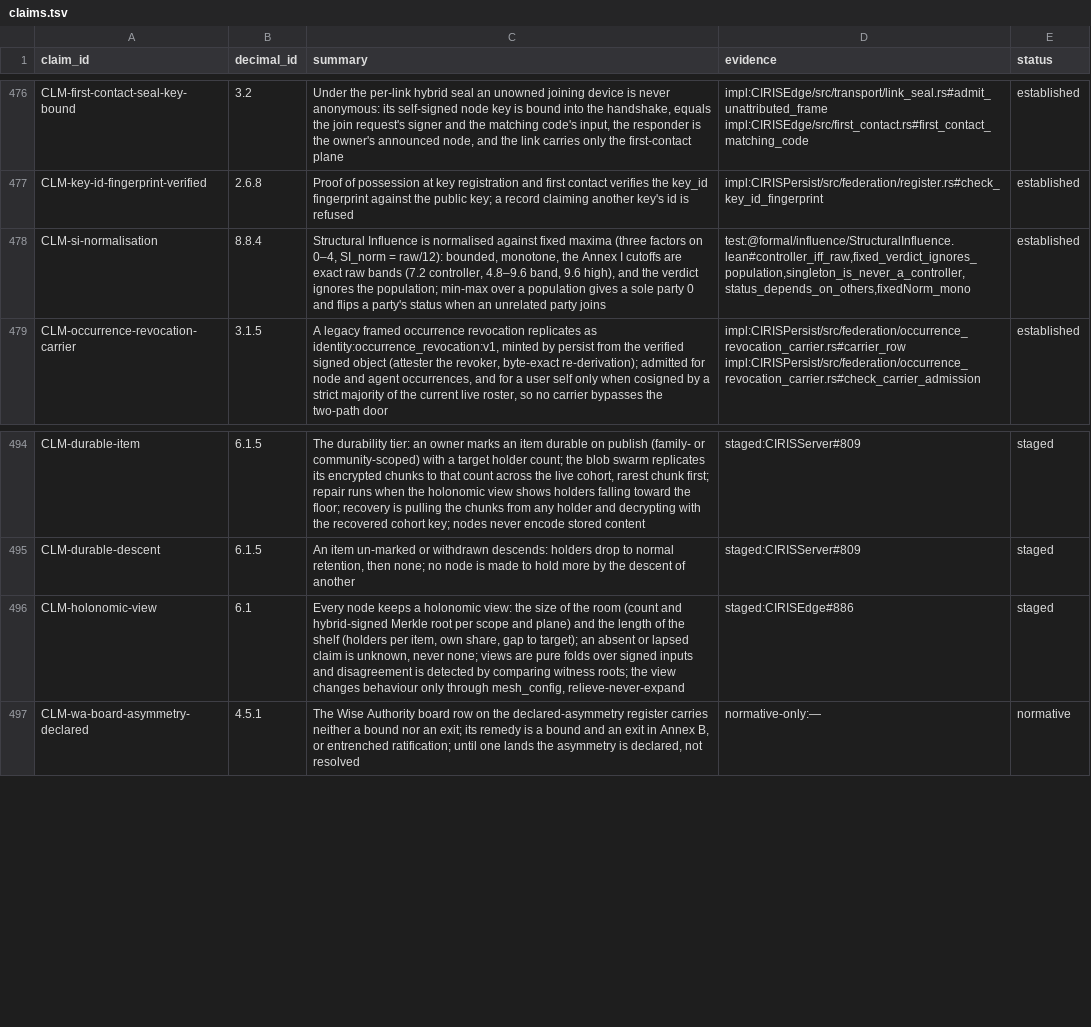
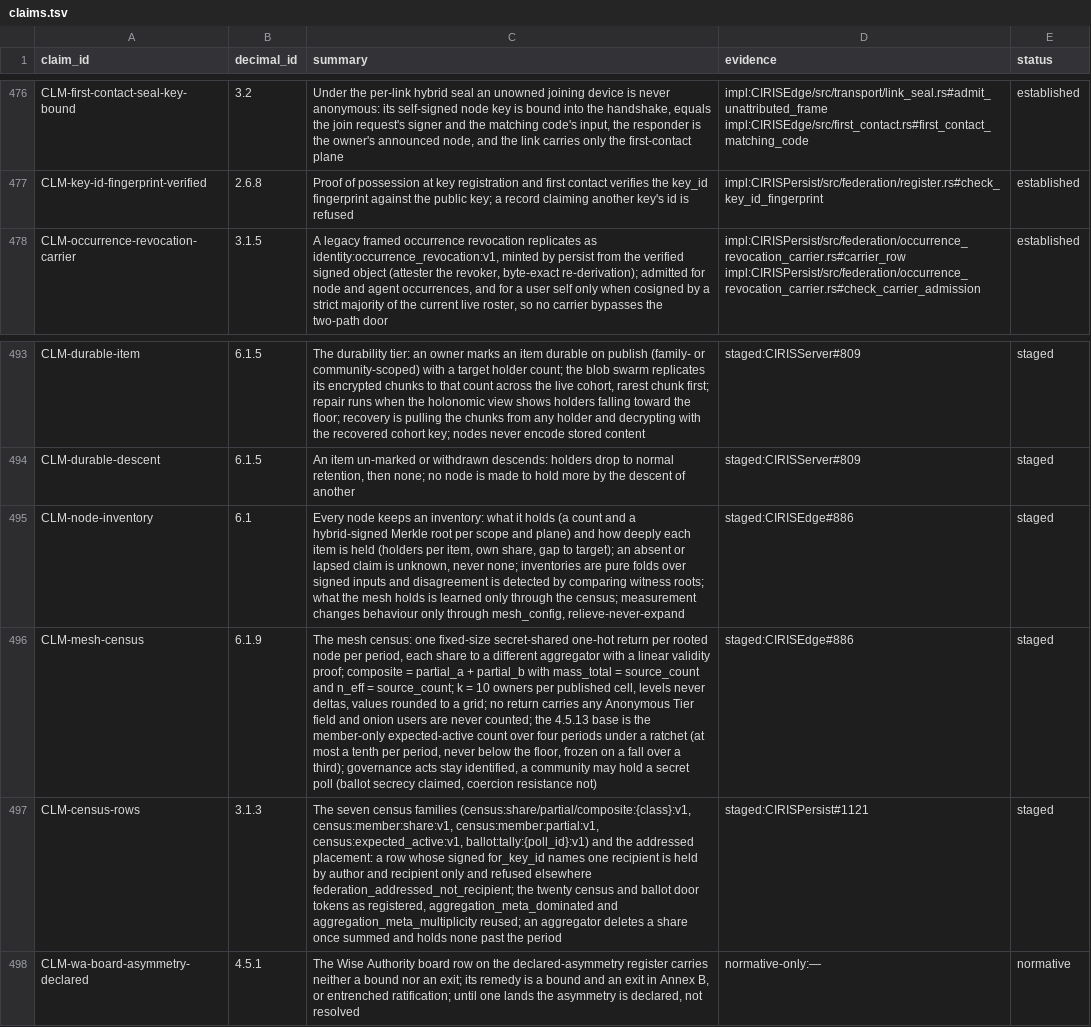
Before and after one commit to CIRISAI/CIRISConstitution, a TSV file: constitution/claims.tsv, drawn as a sheet; only a part is shown, gaps mark what is left out; removed rows and columns are numbered as before the commit, all else as after; the diff names each change by its address in the sheet, - before the commit and + after, or states it on an @@ line.

```diff
--- a/constitution/claims.tsv
+++ b/constitution/claims.tsv
-row 478: CLM-si-normalisation | 8.8.4 | Structural Influence is normalised against fixed maxima (three factors on 0–4, SI_norm = raw/12): bounded, monotone, the Annex I cutoffs are exact raw bands (7.2 controller, 4.8–9.6 band, 9.6 high), and the verdict ignores the population; min-max over a population gives a sole party 0 and flips a party's status when an unrelated party joins | test:@formal/influence/StructuralInfluence.lean#controller_iff_raw,fixed_verdict_ignores_population,singleton_is_never_a_controller,status_depends_on_others,fixedNorm_mono | established
-A495 (claim_id): CLM-holonomic-view
+A495 (claim_id): CLM-node-inventory
-C495 (summary): …node keeps a holonomic view: the size of the room (count and hybrid-signed Merkle root per scope and plane) and the length of the shelf (holders per item, own share, gap to target); an absent or lapsed claim is unknown, never none; views are pure folds over signed inputs and disagreement is detected by comparing witness roots; the view changes behaviour…
+C495 (summary): …node keeps an inventory: what it holds (a count and a hybrid-signed Merkle root per scope and plane) and how deeply each item is held (holders per item, own share, gap to target); an absent or lapsed claim is unknown, never none; inventories are pure folds over signed inputs and disagreement is detected by comparing witness roots; what the mesh holds is learned only through the census; measurement changes behaviour…
+row 496: CLM-mesh-census | 6.1.9 | The mesh census: one fixed-size secret-shared one-hot return per rooted node per period, each share to a different aggregator with a linear validity proof; composite = partial_a + partial_b with mass_total = source_count and n_eff = source_count; k = 10 owners per published cell, levels never deltas, values rounded to a grid; no return carries any Anonymous Tier field and onion users are never counted; the 4.5.13 base is the member-only expected-active count over four periods under a ratchet (at most a tenth per period, never below the floor, frozen on a fall over a third); governance acts stay identified, a community may hold a secret poll (ballot secrecy claimed, coercion resistance not) | staged:CIRISEdge#886 | staged
+row 497: CLM-census-rows | 3.1.3 | The seven census families (census:share/partial/composite:{class}:v1, census:member:share:v1, census:member:partial:v1, census:expected_active:v1, ballot:tally:{poll_id}:v1) and the addressed placement: a row whose signed for_key_id names one recipient is held by author and recipient only and refused elsewhere federation_addressed_not_recipient; the twenty census and ballot door tokens as registered, aggregation_meta_dominated and aggregation_meta_multiplicity reused; an aggregator deletes a share once summed and holds none past the period | staged:CIRISPersist#1121 | staged
```
Also changed, not shown: constitution/signed_object.tsv, constitution/toc.tsv, 38 other files.
